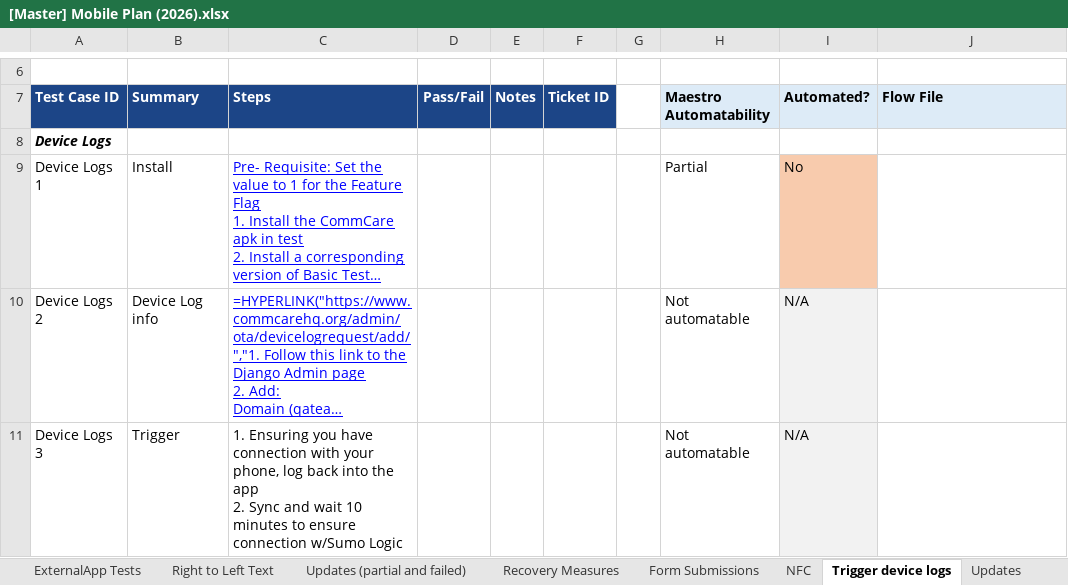
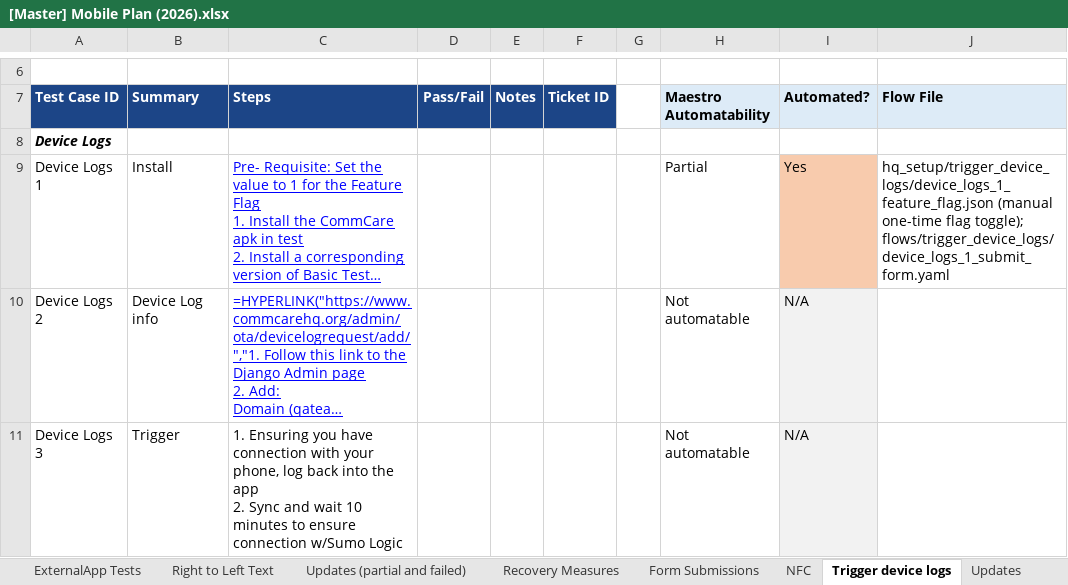
Before and after one commit to dimagi/dimagi-qa-commcare-mobile, an Excel workbook: docs/[Master] Mobile Plan (2026).xlsx, sheet Trigger device logs, drawn as a sheet; only a part is shown, gaps mark what is left out; long unchanged cells end in …; values as stored, in another font and other column widths than the file's, no borders; formulas without a stored value are shown as written; conditional formats not drawn; the diff names each change by its address in the sheet, - before the commit and + after, or states it on an @@ line.

```diff
--- a/docs/[Master] Mobile Plan (2026).xlsx (sheet Trigger device logs)
+++ b/docs/[Master] Mobile Plan (2026).xlsx (sheet Trigger device logs)
-I9 (Automated?): No
+I9 (Automated?): Yes
-J9 (Flow File): (empty)
+J9 (Flow File): hq_setup/trigger_device_logs/device_logs_1_feature_flag.json (manual one-time flag toggle); flows/trigger_device_logs/device_logs_1_submit_form.yaml
```
Also changed, not shown: sheet Prompted Updates, sheet Multimedia, sheet ExternalApp Tests, sheet Update, sheet Updates (partial and failed), docs/Connect Test Case and Workflow Inventory.xlsx, 31 other files.
